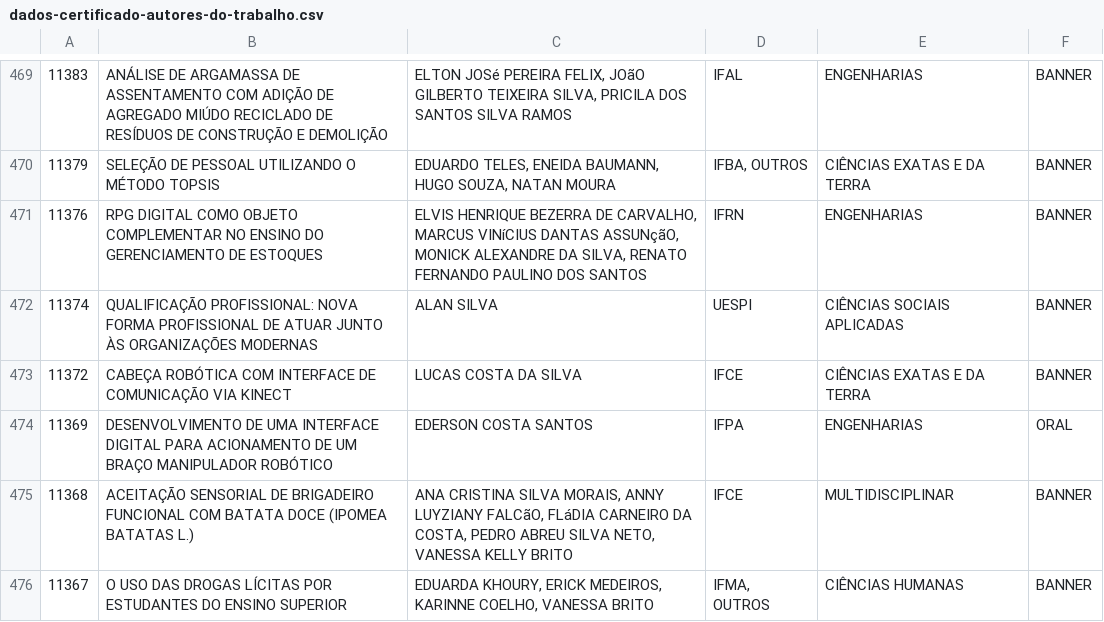
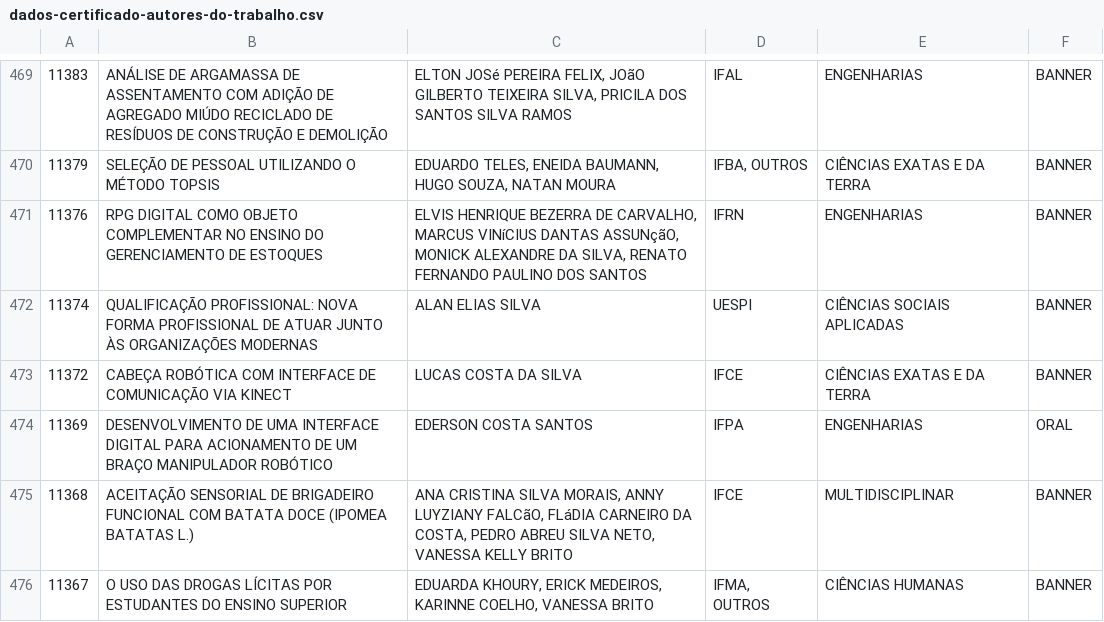
Before and after one commit to felipealencar/connepi-site, a CSV file: files/dados-certificado-autores-do-trabalho.csv, drawn as a sheet; only a part is shown, gaps mark what is left out; the diff covers the shown part only.

Commit message:
Inserindo novo tipo de certificado, formulário para editar dados e página de artigos premiados

```diff
--- a/files/dados-certificado-autores-do-trabalho.csv
+++ b/files/dados-certificado-autores-do-trabalho.csv
@@ -471,3 +471,3 @@
 11376;RPG DIGITAL COMO OBJETO COMPLEMENTAR NO ENSINO DO GERENCIAMENTO DE ESTOQUES;ELVIS HENRIQUE BEZERRA DE CARVALHO, MARCUS VINíCIUS DANTAS ASSUNçãO, MONICK ALEXANDRE DA SILVA, RENATO FERNANDO PAULINO DOS SANTOS;IFRN;ENGENHARIAS;BANNER
-11374;QUALIFICAÇÃO PROFISSIONAL: NOVA FORMA PROFISSIONAL DE ATUAR JUNTO ÀS ORGANIZAÇÕES MODERNAS;ALAN  SILVA;UESPI;CIÊNCIAS SOCIAIS APLICADAS;BANNER
+11374;QUALIFICAÇÃO PROFISSIONAL: NOVA FORMA PROFISSIONAL DE ATUAR JUNTO ÀS ORGANIZAÇÕES MODERNAS;ALAN ELIAS SILVA;UESPI;CIÊNCIAS SOCIAIS APLICADAS;BANNER
 11372;CABEÇA ROBÓTICA COM INTERFACE DE COMUNICAÇÃO VIA KINECT;LUCAS  COSTA DA SILVA;IFCE;CIÊNCIAS EXATAS E DA TERRA;BANNER
```
Also changed, not shown: 27 edited cells elsewhere in this file, files/participantes_minicurso/02.CSV, files/participantes_minicurso/03.CSV, 36 other files.
